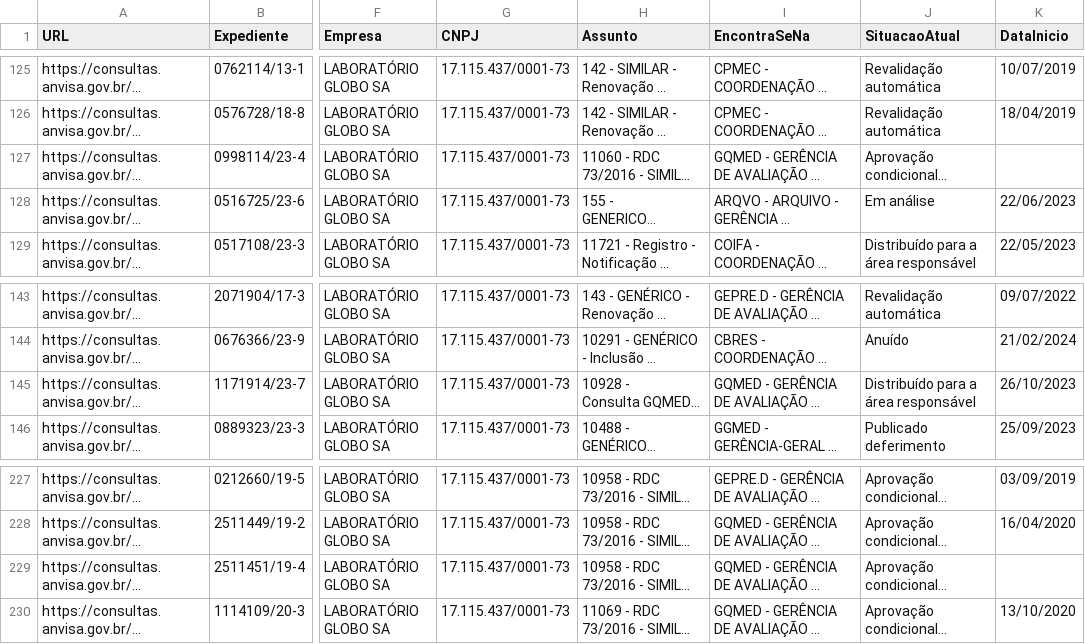
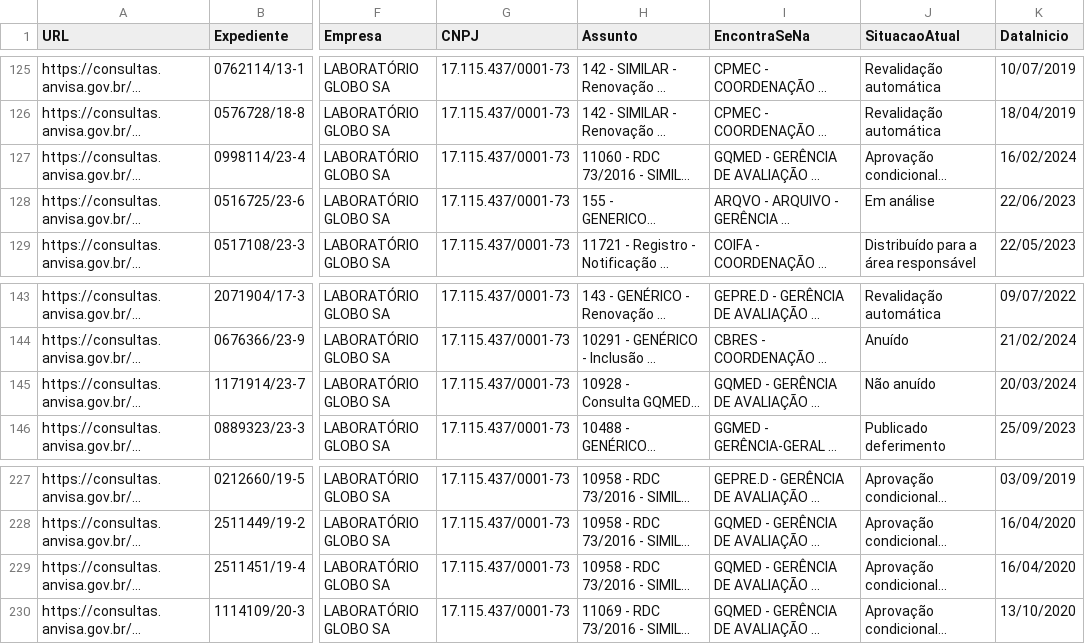
Before and after one commit to Diorgerb/DADOSreg, a CSV file: Status processos.csv, drawn as a sheet; only a part is shown, gaps mark what is left out; long unchanged cells end in …; the diff names each change by its address in the sheet, - before the commit and + after, or states it on an @@ line.

Commit message:
Atualizando arquivo CSV com informações extraídas

```diff
--- a/Status processos.csv
+++ b/Status processos.csv
-K127 (DataInicio): (empty)
+K127 (DataInicio): 16/02/2024
-J145 (SituacaoAtual): Distribuído para a área responsável
+J145 (SituacaoAtual): Não anuído
-K145 (DataInicio): 26/10/2023
+K145 (DataInicio): 20/03/2024
-K229 (DataInicio): (empty)
+K229 (DataInicio): 16/04/2020
```
